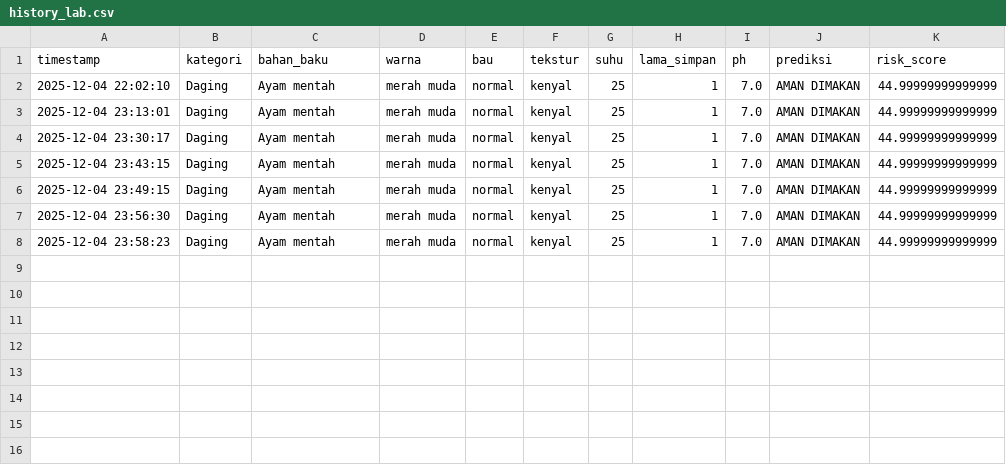
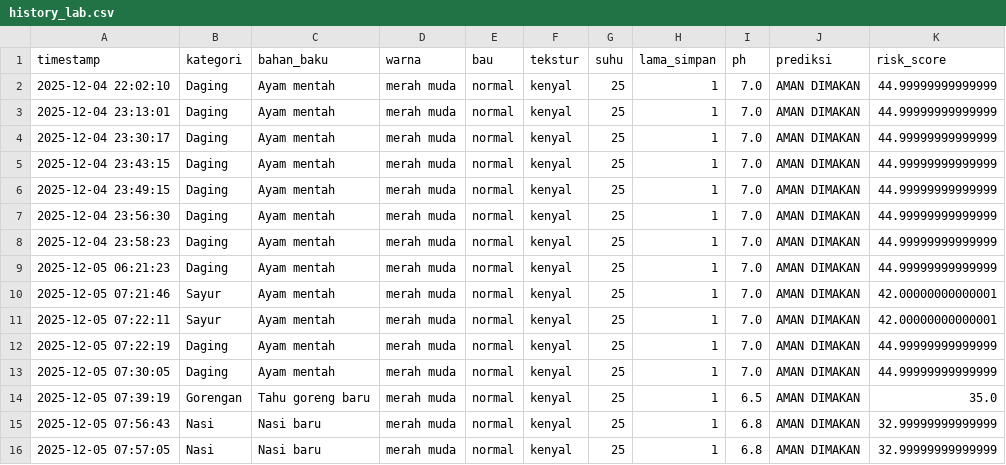
Before and after one commit to zzrftixx/SistemKeputusanKelayakanPangan_teknikpangan, a CSV file: history_lab.csv, drawn as a sheet.

```diff
--- a/history_lab.csv
+++ b/history_lab.csv
@@ -8 +8,9 @@ timestamp,kategori,bahan_baku,warna,bau,tekstur,suhu,lama_simpan,ph,prediksi,ris
 2025-12-04 23:58:23,Daging,Ayam mentah,merah muda,normal,kenyal,25,1,7.0,AMAN DIMAKAN,44.99999999999999
+2025-12-05 06:21:23,Daging,Ayam mentah,merah muda,normal,kenyal,25,1,7.0,AMAN DIMAKAN,44.99999999999999
+2025-12-05 07:21:46,Sayur,Ayam mentah,merah muda,normal,kenyal,25,1,7.0,AMAN DIMAKAN,42.00000000000001
+2025-12-05 07:22:11,Sayur,Ayam mentah,merah muda,normal,kenyal,25,1,7.0,AMAN DIMAKAN,42.00000000000001
+2025-12-05 07:22:19,Daging,Ayam mentah,merah muda,normal,kenyal,25,1,7.0,AMAN DIMAKAN,44.99999999999999
+2025-12-05 07:30:05,Daging,Ayam mentah,merah muda,normal,kenyal,25,1,7.0,AMAN DIMAKAN,44.99999999999999
+2025-12-05 07:39:19,Gorengan,Tahu goreng baru,merah muda,normal,kenyal,25,1,6.5,AMAN DIMAKAN,35.0
+2025-12-05 07:56:43,Nasi,Nasi baru,merah muda,normal,kenyal,25,1,6.8,AMAN DIMAKAN,32.99999999999999
+2025-12-05 07:57:05,Nasi,Nasi baru,merah muda,normal,kenyal,25,1,6.8,AMAN DIMAKAN,32.99999999999999
```
Also changed, not shown: 2 other files.
